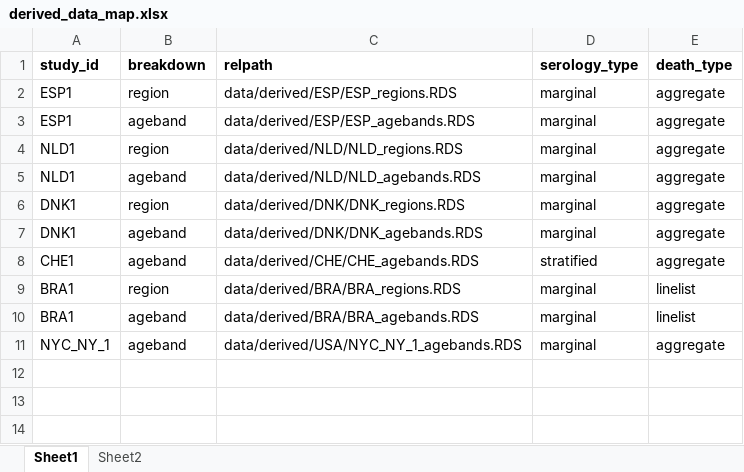
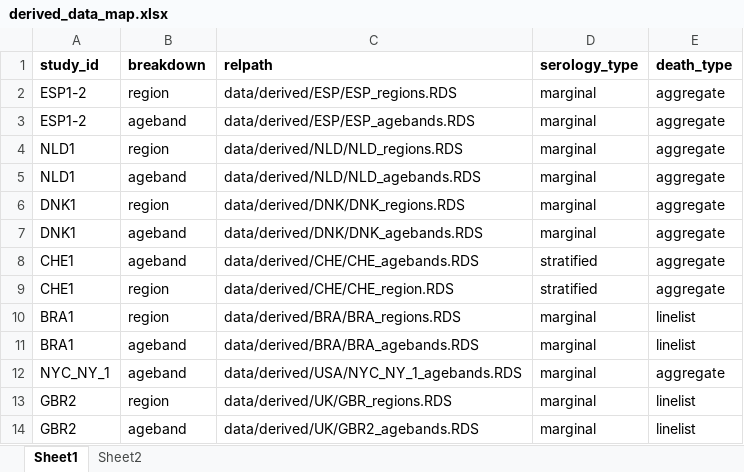
Before and after one commit to mrc-ide/reestimate_covidIFR_analysis, an Excel workbook: data/derived/derived_data_map.xlsx, sheet Sheet1, drawn as a sheet; values as stored, in another font and other column widths than the file's, no borders; the diff names each change by its address in the sheet, - before the commit and + after, or states it on an @@ line.

Commit message:
update data for new ecdc and framework

```diff
--- a/data/derived/derived_data_map.xlsx (sheet Sheet1)
+++ b/data/derived/derived_data_map.xlsx (sheet Sheet1)
-A2:A3 (study_id): ESP1
+A2:A3 (study_id): ESP1-2
+row 9: CHE1 | region | data/derived/CHE/CHE_region.RDS | stratified | aggregate
+row 13: GBR2 | region | data/derived/UK/GBR_regions.RDS | marginal | linelist
+row 14: GBR2 | ageband | data/derived/UK/GBR2_agebands.RDS | marginal | linelist
```
Also changed, not shown: 16 other files.
